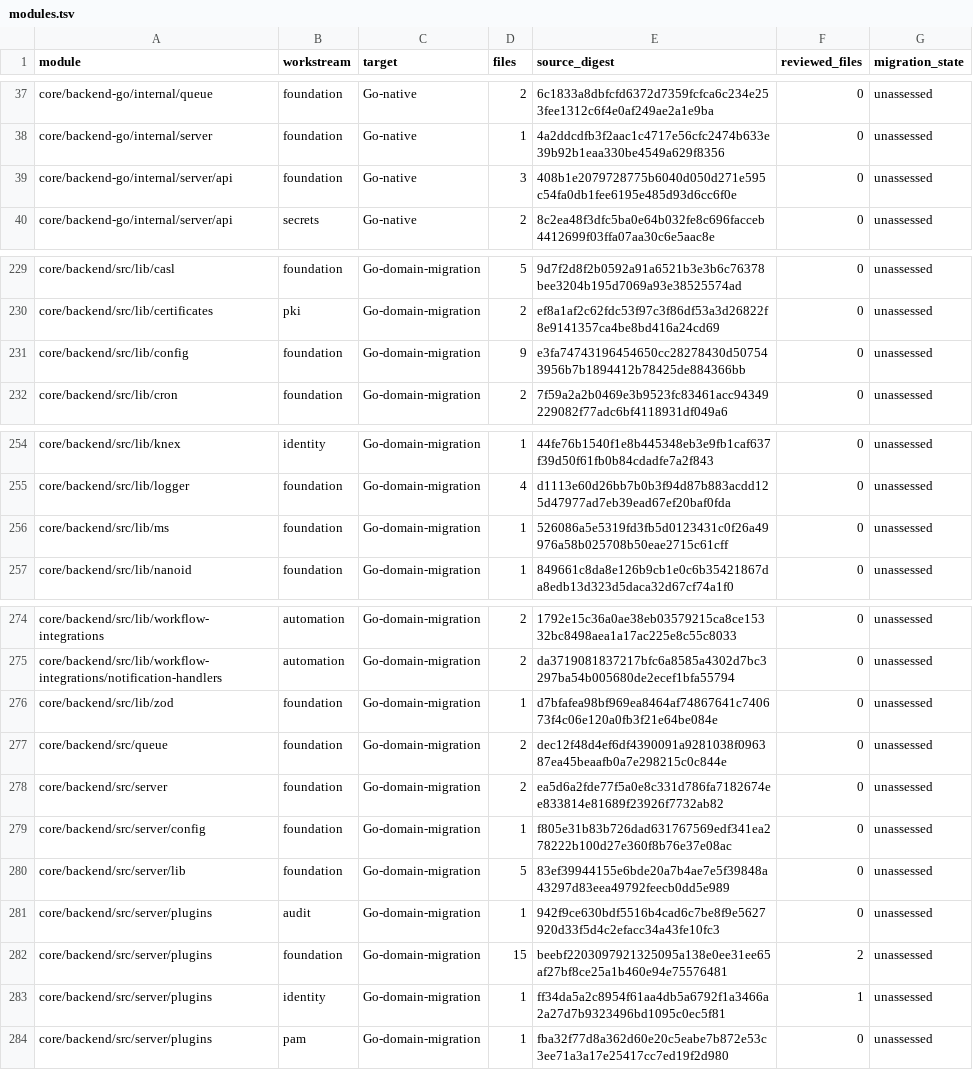
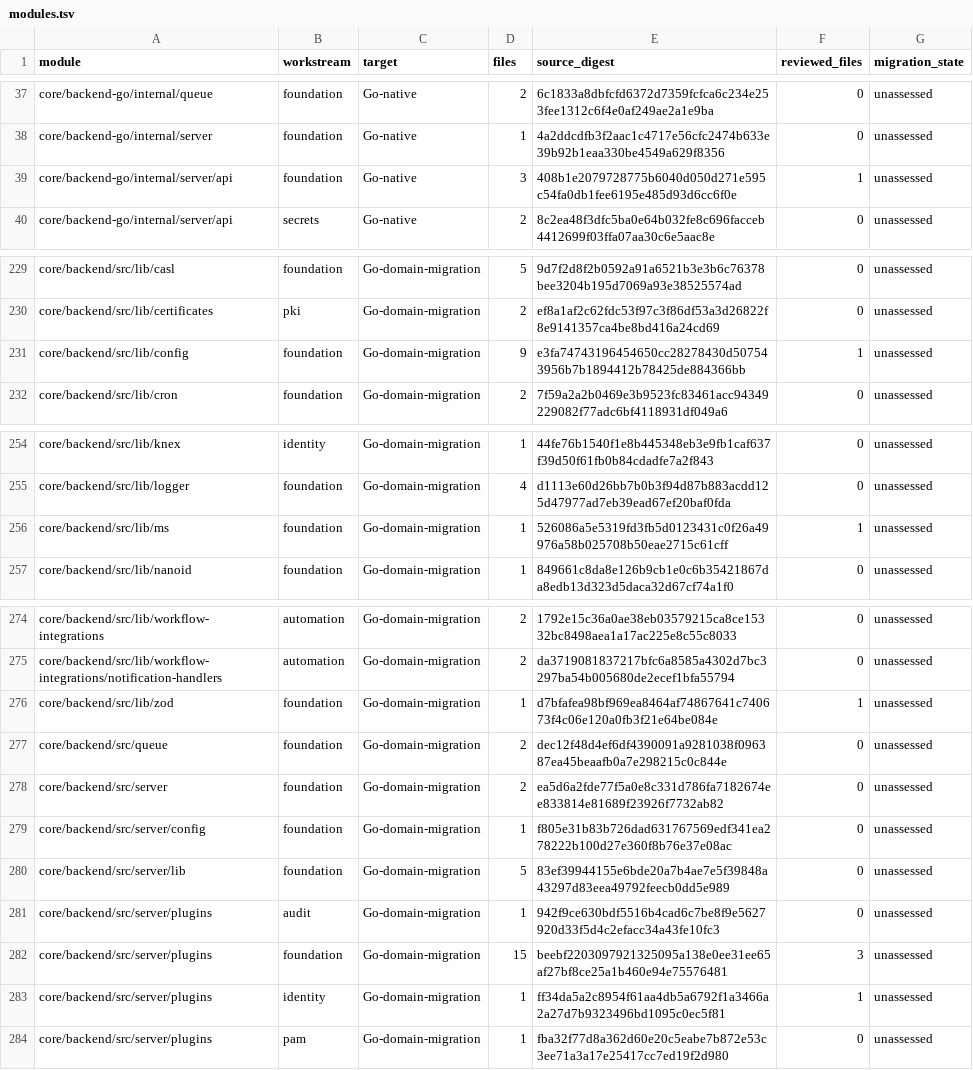
Before and after one commit to shippinAI/vaultix, a TSV file: docs/migration/generated/modules.tsv, drawn as a sheet; only a part is shown, gaps mark what is left out; the diff covers the shown part only.

```diff
--- a/docs/migration/generated/modules.tsv
+++ b/docs/migration/generated/modules.tsv
@@ -38,3 +38,3 @@ core/backend-go/internal/queue	foundation	Go-native	2	6c1833a8dbfcfd6372d7359fcf
 core/backend-go/internal/server	foundation	Go-native	1	4a2ddcdfb3f2aac1c4717e56cfc2474b633e39b92b1eaa330be4549a629f8356	0	unassessed
-core/backend-go/internal/server/api	foundation	Go-native	3	408b1e2079728775b6040d050d271e595c54fa0db1fee6195e485d93d6cc6f0e	0	unassessed
+core/backend-go/internal/server/api	foundation	Go-native	3	408b1e2079728775b6040d050d271e595c54fa0db1fee6195e485d93d6cc6f0e	1	unassessed
 core/backend-go/internal/server/api	secrets	Go-native	2	8c2ea48f3dfc5ba0e64b032fe8c696facceb4412699f03ffa07aa30c6e5aac8e	0	unassessed
@@ -230,3 +230,3 @@ core/backend/src/lib/casl	foundation	Go-domain-migration	5	9d7f2d8f2b0592a91a652
 core/backend/src/lib/certificates	pki	Go-domain-migration	2	ef8a1af2c62fdc53f97c3f86df53a3d26822f8e9141357ca4be8bd416a24cd69	0	unassessed
-core/backend/src/lib/config	foundation	Go-domain-migration	9	e3fa74743196454650cc28278430d507543956b7b1894412b78425de884366bb	0	unassessed
+core/backend/src/lib/config	foundation	Go-domain-migration	9	e3fa74743196454650cc28278430d507543956b7b1894412b78425de884366bb	1	unassessed
 core/backend/src/lib/cron	foundation	Go-domain-migration	2	7f59a2a2b0469e3b9523fc83461acc94349229082f77adc6bf4118931df049a6	0	unassessed
@@ -255,3 +255,3 @@ core/backend/src/lib/knex	identity	Go-domain-migration	1	44fe76b1540f1e8b445348e
 core/backend/src/lib/logger	foundation	Go-domain-migration	4	d1113e60d26bb7b0b3f94d87b883acdd125d47977ad7eb39ead67ef20baf0fda	0	unassessed
-core/backend/src/lib/ms	foundation	Go-domain-migration	1	526086a5e5319fd3fb5d0123431c0f26a49976a58b025708b50eae2715c61cff	0	unassessed
+core/backend/src/lib/ms	foundation	Go-domain-migration	1	526086a5e5319fd3fb5d0123431c0f26a49976a58b025708b50eae2715c61cff	1	unassessed
 core/backend/src/lib/nanoid	foundation	Go-domain-migration	1	849661c8da8e126b9cb1e0c6b35421867da8edb13d323d5daca32d67cf74a1f0	0	unassessed
@@ -275,3 +275,3 @@ core/backend/src/lib/workflow-integrations	automation	Go-domain-migration	2	1792
 core/backend/src/lib/workflow-integrations/notification-handlers	automation	Go-domain-migration	2	da3719081837217bfc6a8585a4302d7bc3297ba54b005680de2ecef1bfa55794	0	unassessed
-core/backend/src/lib/zod	foundation	Go-domain-migration	1	d7bfafea98bf969ea8464af74867641c740673f4c06e120a0fb3f21e64be084e	0	unassessed
+core/backend/src/lib/zod	foundation	Go-domain-migration	1	d7bfafea98bf969ea8464af74867641c740673f4c06e120a0fb3f21e64be084e	1	unassessed
 core/backend/src/queue	foundation	Go-domain-migration	2	dec12f48d4ef6df4390091a9281038f096387ea45beaafb0a7e298215c0c844e	0	unassessed
@@ -281,3 +281,3 @@ core/backend/src/server/lib	foundation	Go-domain-migration	5	83ef39944155e6bde20
 core/backend/src/server/plugins	audit	Go-domain-migration	1	942f9ce630bdf5516b4cad6c7be8f9e5627920d33f5d4c2efacc34a43fe10fc3	0	unassessed
-core/backend/src/server/plugins	foundation	Go-domain-migration	15	beebf2203097921325095a138e0ee31ee65af27bf8ce25a1b460e94e75576481	2	unassessed
+core/backend/src/server/plugins	foundation	Go-domain-migration	15	beebf2203097921325095a138e0ee31ee65af27bf8ce25a1b460e94e75576481	3	unassessed
 core/backend/src/server/plugins	identity	Go-domain-migration	1	ff34da5a2c8954f61aa4db5a6792f1a3466a2a27d7b9323496bd1095c0ec5f81	1	unassessed
```
Also changed, not shown: 12 edited cells elsewhere in this file, 14 other files.
